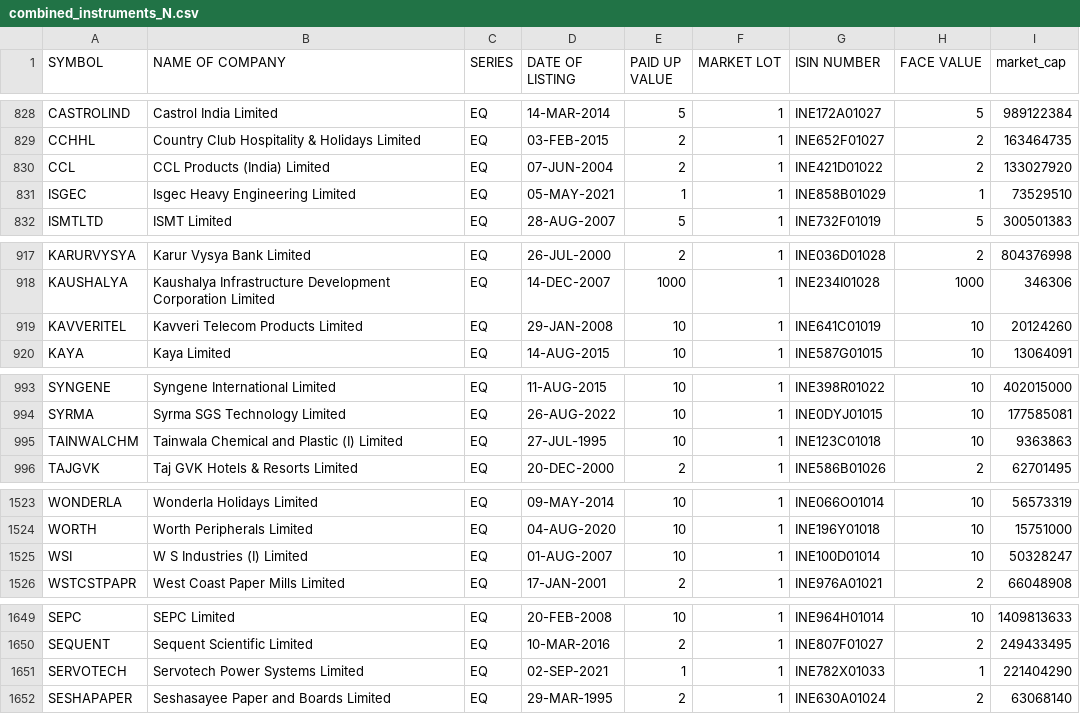
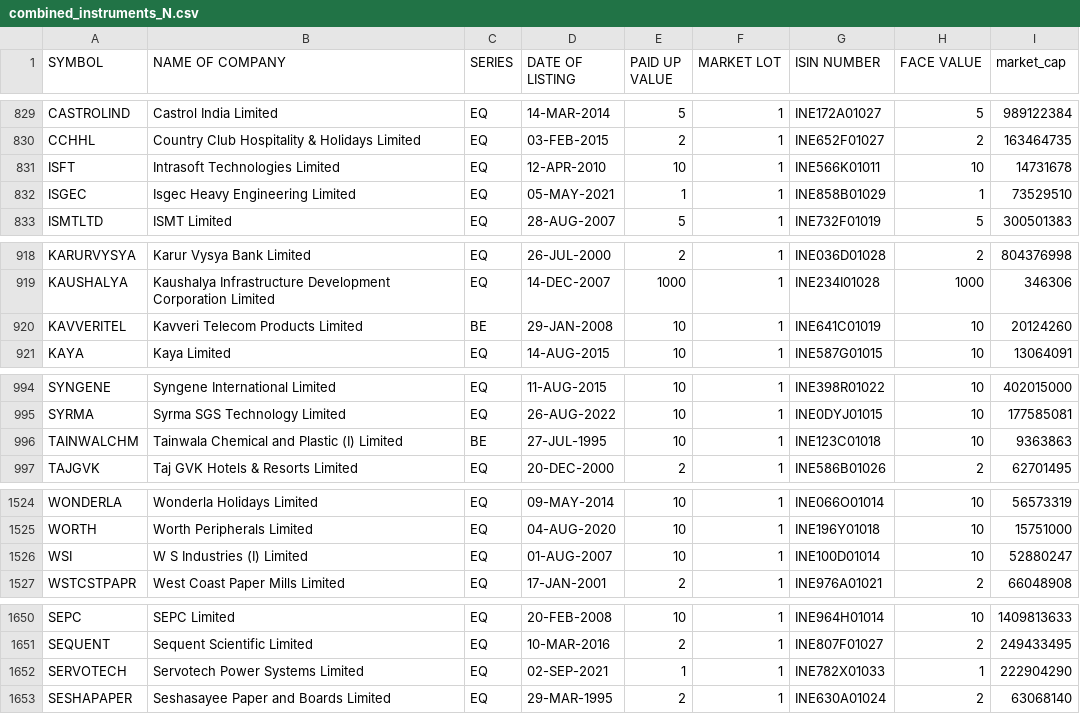
Before and after one commit to sggovtech/githubactions2, a CSV file: combined_instruments_N.csv, drawn as a sheet; only a part is shown, gaps mark what is left out; the diff covers the shown part only.

```diff
--- a/combined_instruments_N.csv
+++ b/combined_instruments_N.csv
@@ -829,3 +830,3 @@ CASTROLIND,Castrol India Limited,EQ,14-MAR-2014,5,1,INE172A01027,5,989122384
 CCHHL,Country Club Hospitality & Holidays Limited,EQ,03-FEB-2015,2,1,INE652F01027,2,163464735
-CCL,CCL Products (India) Limited,EQ,07-JUN-2004,2,1,INE421D01022,2,133027920
+ISFT,Intrasoft Technologies Limited,EQ,12-APR-2010,10,1,INE566K01011,10,14731678
 ISGEC,Isgec Heavy Engineering Limited,EQ,05-MAY-2021,1,1,INE858B01029,1,73529510
@@ -918,3 +919,3 @@ KARURVYSYA,Karur Vysya Bank Limited,EQ,26-JUL-2000,2,1,INE036D01028,2,804376998
 KAUSHALYA,Kaushalya Infrastructure Development Corporation Limited,EQ,14-DEC-2007,1000,1,INE234I01028,1000,346306
-KAVVERITEL,Kavveri Telecom Products Limited,EQ,29-JAN-2008,10,1,INE641C01019,10,20124260
+KAVVERITEL,Kavveri Telecom Products Limited,BE,29-JAN-2008,10,1,INE641C01019,10,20124260
 KAYA,Kaya Limited,EQ,14-AUG-2015,10,1,INE587G01015,10,13064091
@@ -994,3 +995,3 @@ SYNGENE,Syngene International Limited,EQ,11-AUG-2015,10,1,INE398R01022,10,402015
 SYRMA,Syrma SGS Technology Limited,EQ,26-AUG-2022,10,1,INE0DYJ01015,10,177585081
-TAINWALCHM,Tainwala Chemical and Plastic (I) Limited,EQ,27-JUL-1995,10,1,INE123C01018,10,9363863
+TAINWALCHM,Tainwala Chemical and Plastic (I) Limited,BE,27-JUL-1995,10,1,INE123C01018,10,9363863
 TAJGVK,Taj GVK Hotels & Resorts Limited,EQ,20-DEC-2000,2,1,INE586B01026,2,62701495
@@ -1524,3 +1525,3 @@ WONDERLA,Wonderla Holidays Limited,EQ,09-MAY-2014,10,1,INE066O01014,10,56573319
 WORTH,Worth Peripherals Limited,EQ,04-AUG-2020,10,1,INE196Y01018,10,15751000
-WSI,W S Industries (I) Limited,EQ,01-AUG-2007,10,1,INE100D01014,10,50328247
+WSI,W S Industries (I) Limited,EQ,01-AUG-2007,10,1,INE100D01014,10,52880247
 WSTCSTPAPR,West Coast Paper Mills Limited,EQ,17-JAN-2001,2,1,INE976A01021,2,66048908
@@ -1650,3 +1651,3 @@ SEPC,SEPC Limited,EQ,20-FEB-2008,10,1,INE964H01014,10,1409813633
 SEQUENT,Sequent Scientific Limited,EQ,10-MAR-2016,2,1,INE807F01027,2,249433495
-SERVOTECH,Servotech Power Systems Limited,EQ,02-SEP-2021,1,1,INE782X01033,1,221404290
+SERVOTECH,Servotech Power Systems Limited,EQ,02-SEP-2021,1,1,INE782X01033,1,222904290
 SESHAPAPER,Seshasayee Paper and Boards Limited,EQ,29-MAR-1995,2,1,INE630A01024,2,63068140
```
Also changed, not shown: 1 added row, 5 moved rows and 5 edited cells elsewhere in this file.
